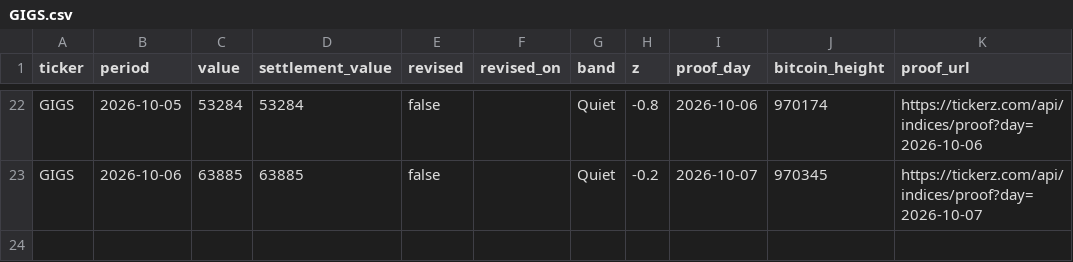
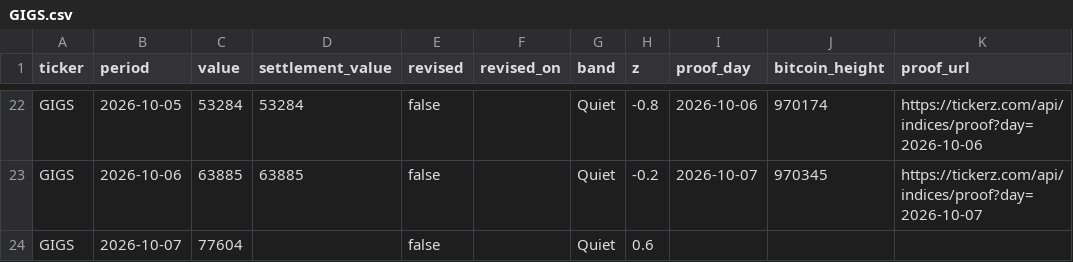
Before and after one commit to tickerzhq/tickerz-open, a CSV file: prints/GIGS.csv, drawn as a sheet; only a part is shown, gaps mark what is left out; the diff names each change by its address in the sheet, - before the commit and + after, or states it on an @@ line.

```diff
--- a/prints/GIGS.csv
+++ b/prints/GIGS.csv
+row 24: GIGS | 2026-10-07 | 77604 |  | false |  | Quiet | 0.6
```
Also changed, not shown: prints/MINTS.csv, prints/WAGE.csv.
